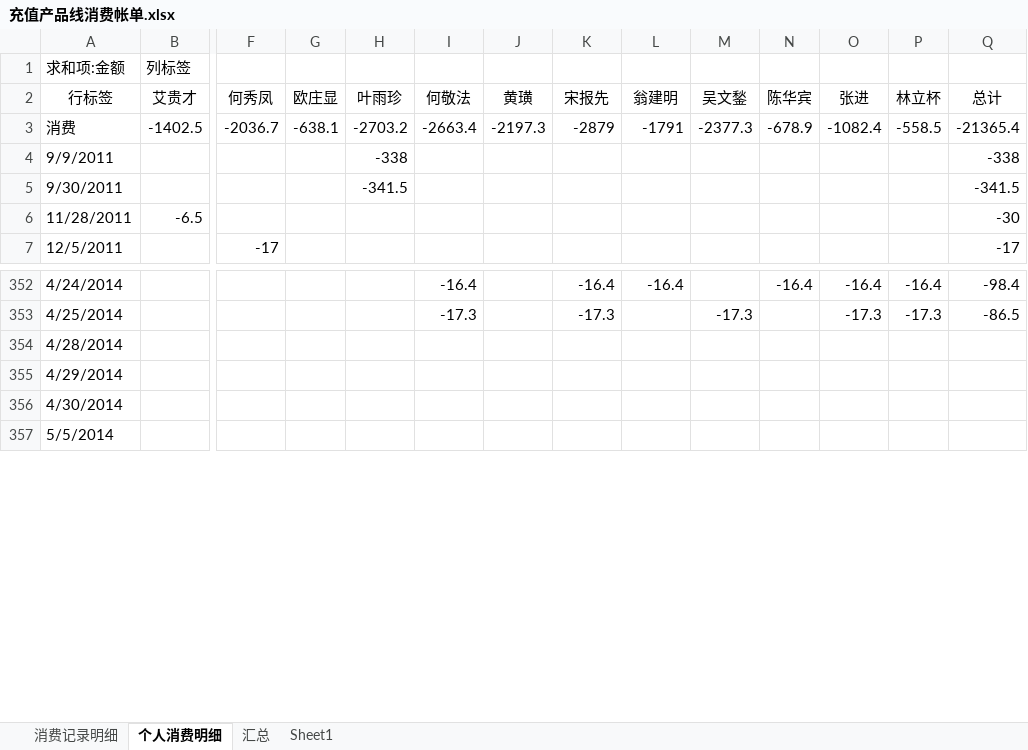
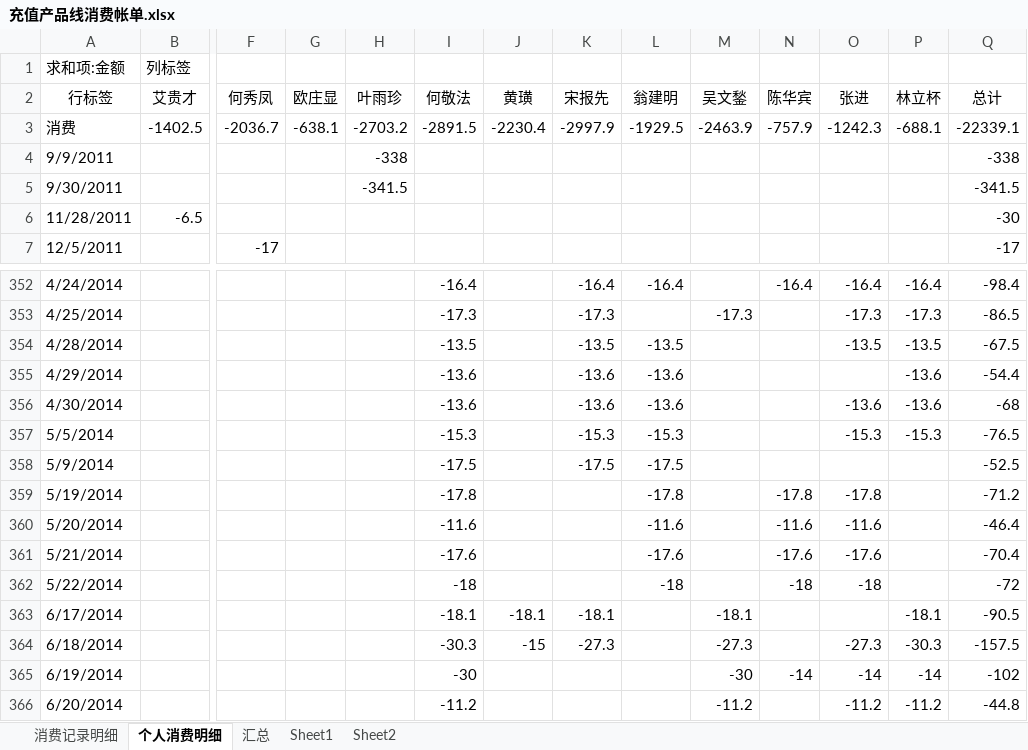
Before and after one commit to junyangren/BillingInfo, an Excel workbook: 充值产品线消费帐单.xlsx, sheet 个人消费明细, drawn as a sheet; only a part is shown, gaps mark what is left out; values as stored, in another font and other column widths than the file's, no borders; rows hold the shown columns only; the diff covers the shown part only; the diff names each change by its address in the sheet, - before the commit and + after, or states it on an @@ line.

```diff
--- a/充值产品线消费帐单.xlsx (sheet 个人消费明细)
+++ b/充值产品线消费帐单.xlsx (sheet 个人消费明细)
+sheet tab: Sheet2
-I3 (何敬法): -2663.4
+I3 (何敬法): -2891.5
-J3 (黄璜): -2197.3
+J3 (黄璜): -2230.4
-K3 (宋报先): -2879
+K3 (宋报先): -2997.9
-L3 (翁建明): -1791
+L3 (翁建明): -1929.5
-M3 (吴文鍫): -2377.3
+M3 (吴文鍫): -2463.9
-N3 (陈华宾): -678.9
+N3 (陈华宾): -757.9
-O3 (张进): -1082.4
+O3 (张进): -1242.3
-P3 (林立杯): -558.5
+P3 (林立杯): -688.1
-Q3 (总计): -21365.4
+Q3 (总计): -22339.1
-I354 (何敬法): (empty)
+I354 (何敬法): -13.5
-K354 (宋报先): (empty)
+K354 (宋报先): -13.5
-L354 (翁建明): (empty)
+L354 (翁建明): -13.5
-O354 (张进): (empty)
+O354 (张进): -13.5
-P354 (林立杯): (empty)
+P354 (林立杯): -13.5
-Q354 (总计): (empty)
+Q354 (总计): -67.5
-I355:I356 (何敬法): (empty)
+I355:I356 (何敬法): -13.6
-K355:K356 (宋报先): (empty)
+K355:K356 (宋报先): -13.6
-L355:L356 (翁建明): (empty)
+L355:L356 (翁建明): -13.6
-P355:P356 (林立杯): (empty)
+P355:P356 (林立杯): -13.6
-Q355 (总计): (empty)
+Q355 (总计): -54.4
-O356 (张进): (empty)
+O356 (张进): -13.6
-Q356 (总计): (empty)
+Q356 (总计): -68
-I357 (何敬法): (empty)
+I357 (何敬法): -15.3
-K357 (宋报先): (empty)
+K357 (宋报先): -15.3
-L357 (翁建明): (empty)
+L357 (翁建明): -15.3
-O357 (张进): (empty)
+O357 (张进): -15.3
-P357 (林立杯): (empty)
+P357 (林立杯): -15.3
-Q357 (总计): (empty)
+Q357 (总计): -76.5
+row 358: 5/9/2014 |  |  |  |  | -17.5 |  | -17.5 | -17.5 |  |  |  |  | -52.5
+row 359: 5/19/2014 |  |  |  |  | -17.8 |  |  | -17.8 |  | -17.8 | -17.8 |  | -71.2
+row 360: 5/20/2014 |  |  |  |  | -11.6 |  |  | -11.6 |  | -11.6 | -11.6 |  | -46.4
+row 361: 5/21/2014 |  |  |  |  | -17.6 |  |  | -17.6 |  | -17.6 | -17.6 |  | -70.4
+row 362: 5/22/2014 |  |  |  |  | -18 |  |  | -18 |  | -18 | -18 |  | -72
+row 363: 6/17/2014 |  |  |  |  | -18.1 | -18.1 | -18.1 |  | -18.1 |  |  | -18.1 | -90.5
+row 364: 6/18/2014 |  |  |  |  | -30.3 | -15 | -27.3 |  | -27.3 |  | -27.3 | -30.3 | -157.5
+row 365: 6/19/2014 |  |  |  |  | -30 |  |  |  | -30 | -14 | -14 | -14 | -102
+row 366: 6/20/2014 |  |  |  |  | -11.2 |  |  |  | -11.2 |  | -11.2 | -11.2 | -44.8
```
Also changed, not shown: 3 added rows and 14 edited cells elsewhere in this sheet, sheet 消费记录明细, sheet 汇总.
